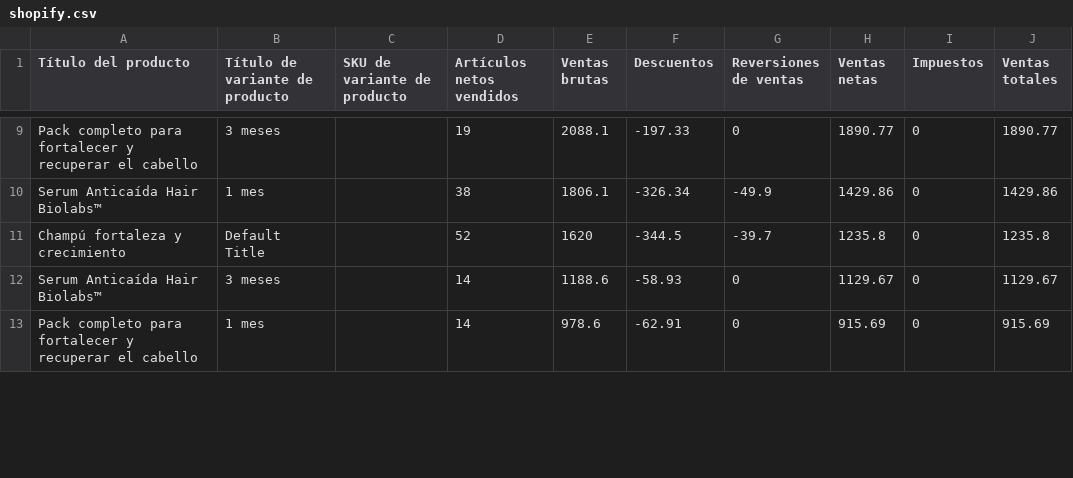
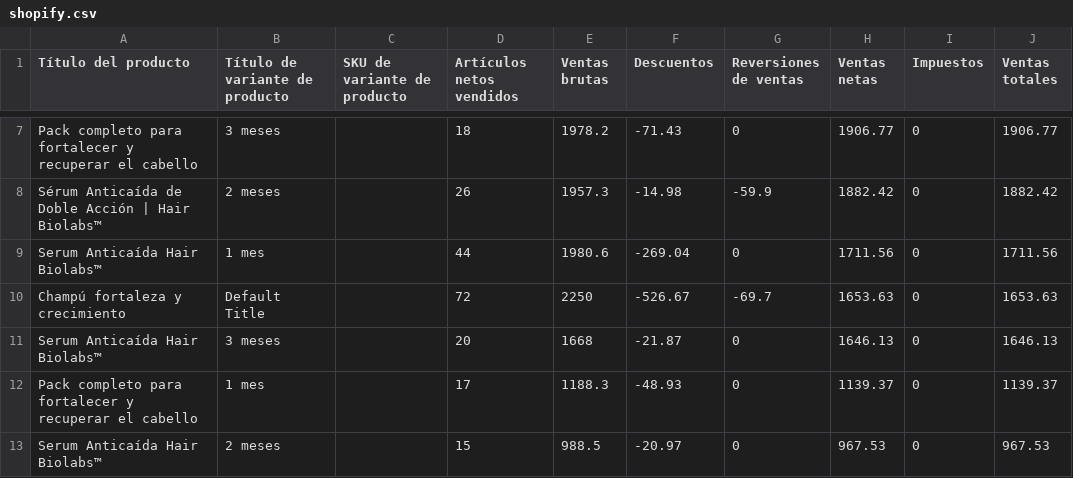
Before and after one commit to diegordzsa/prevision-stock, a CSV file: weekly/shopify.csv, drawn as a sheet; only a part is shown, gaps mark what is left out; the diff covers the shown part only.

```diff
--- a/weekly/shopify.csv
+++ b/weekly/shopify.csv
@@ -9,5 +7,7 @@
-"Pack completo para fortalecer y recuperar el cabello","3 meses",,19,2088.1,-197.33,0,1890.77,0,1890.77
-"Serum Anticaída Hair Biolabs™","1 mes",,38,1806.1,-326.34,-49.9,1429.86,0,1429.86
-"Champú fortaleza y crecimiento","Default Title",,52,1620,-344.5,-39.7,1235.8,0,1235.8
-"Serum Anticaída Hair Biolabs™","3 meses",,14,1188.6,-58.93,0,1129.67,0,1129.67
-"Pack completo para fortalecer y recuperar el cabello","1 mes",,14,978.6,-62.91,0,915.69,0,915.69
+"Pack completo para fortalecer y recuperar el cabello","3 meses",,18,1978.2,-71.43,0,1906.77,0,1906.77
+"Sérum Anticaída de Doble Acción | Hair Biolabs™","2 meses",,26,1957.3,-14.98,-59.9,1882.42,0,1882.42
+"Serum Anticaída Hair Biolabs™","1 mes",,44,1980.6,-269.04,0,1711.56,0,1711.56
+"Champú fortaleza y crecimiento","Default Title",,72,2250,-526.67,-69.7,1653.63,0,1653.63
+"Serum Anticaída Hair Biolabs™","3 meses",,20,1668,-21.87,0,1646.13,0,1646.13
+"Pack completo para fortalecer y recuperar el cabello","1 mes",,17,1188.3,-48.93,0,1139.37,0,1139.37
+"Serum Anticaída Hair Biolabs™","2 meses",,15,988.5,-20.97,0,967.53,0,967.53
```
Also changed, not shown: 5 added rows, 5 removed rows and 56 edited cells elsewhere in this file, weekly/katching.csv, 9 other files.
